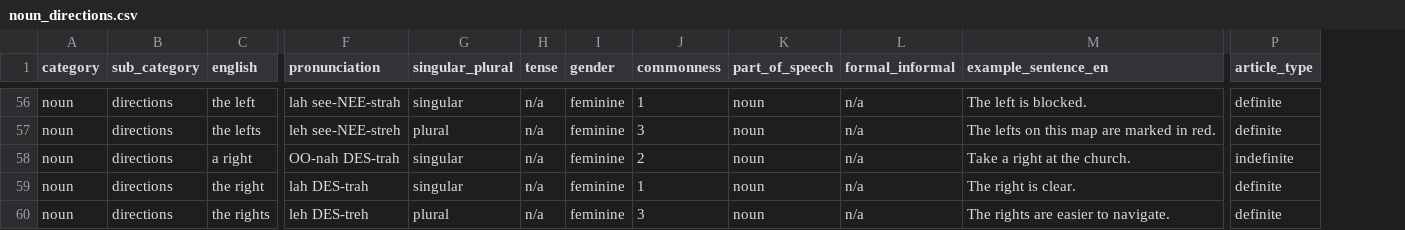
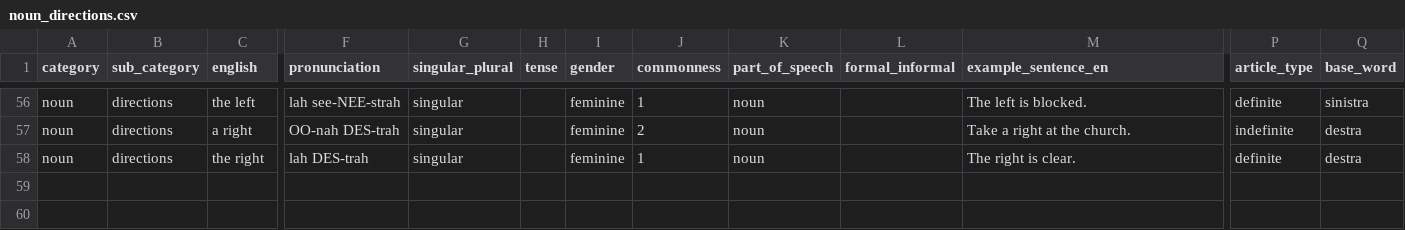
Before and after one commit to steviedale/language_app, a CSV file: language_notes/categories/dataframes/noun_directions.csv, drawn as a sheet; only a part is shown, gaps mark what is left out; removed rows and columns are numbered as before the commit, all else as after; rows hold the shown columns only; the diff covers the shown part only; the diff names each change by its address in the sheet, - before the commit and + after, or states it on an @@ line.

```diff
--- a/language_notes/categories/dataframes/noun_directions.csv
+++ b/language_notes/categories/dataframes/noun_directions.csv
+column Q (base_word), rows 56-58: sinistra | destra | destra
-H56 (tense): n/a
+H56 (tense): (empty)
-L56 (formal_informal): n/a
+L56 (formal_informal): (empty)
-row 57: noun | directions | the lefts | leh see-NEE-streh | plural | n/a | feminine | 3 | noun | n/a | The lefts on this map are marked in red. | definite
-H57:H58 (tense): n/a
+H57:H58 (tense): (empty)
-L57:L58 (formal_informal): n/a
+L57:L58 (formal_informal): (empty)
-row 60: noun | directions | the rights | leh DES-treh | plural | n/a | feminine | 3 | noun | n/a | The rights are easier to navigate. | definite
```
Also changed, not shown: 108 edited cells elsewhere in this file, language_notes/categories/dataframes/noun_drinks.csv, language_notes/categories/dataframes/noun_jewelry_and_metal_working.csv, 18 other files.
